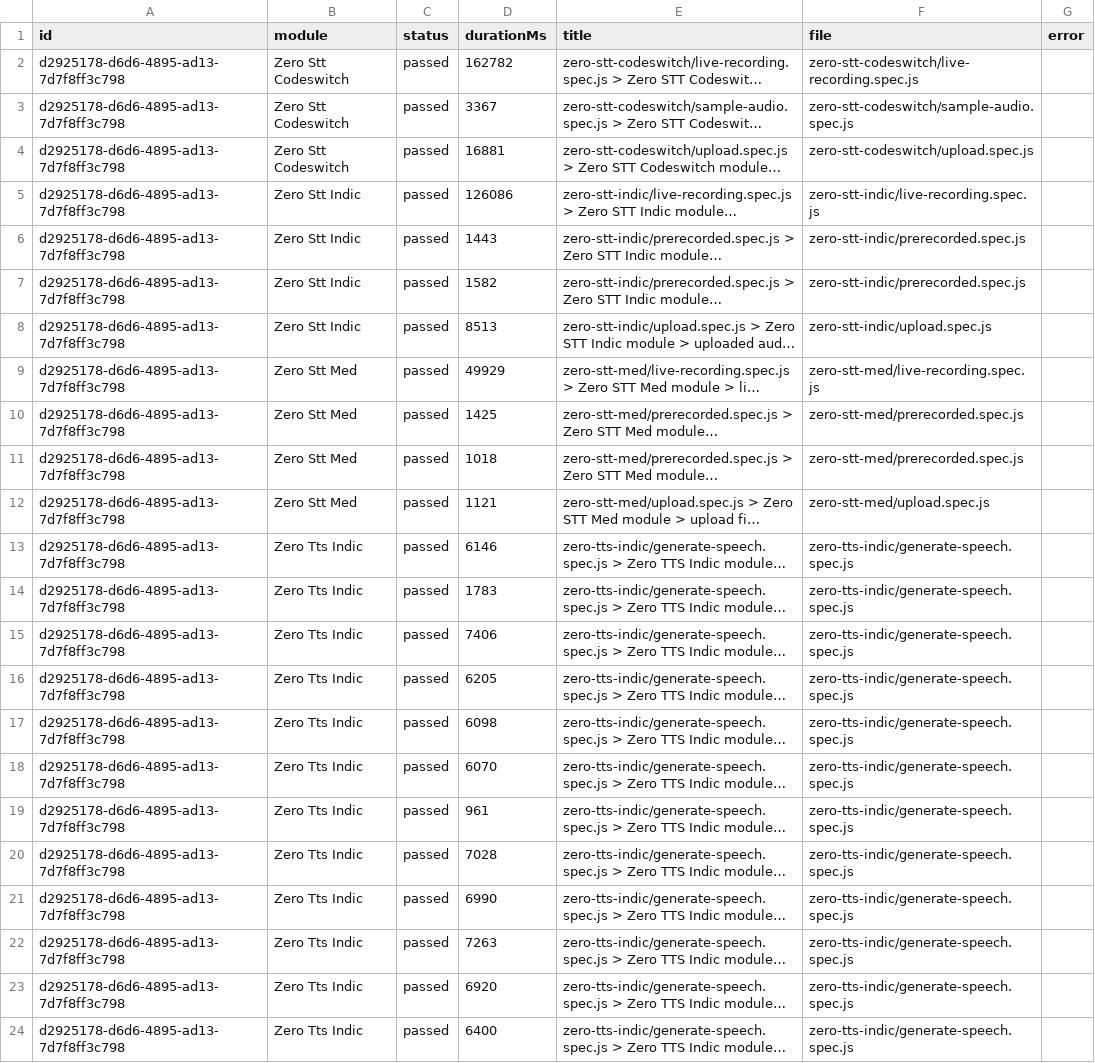
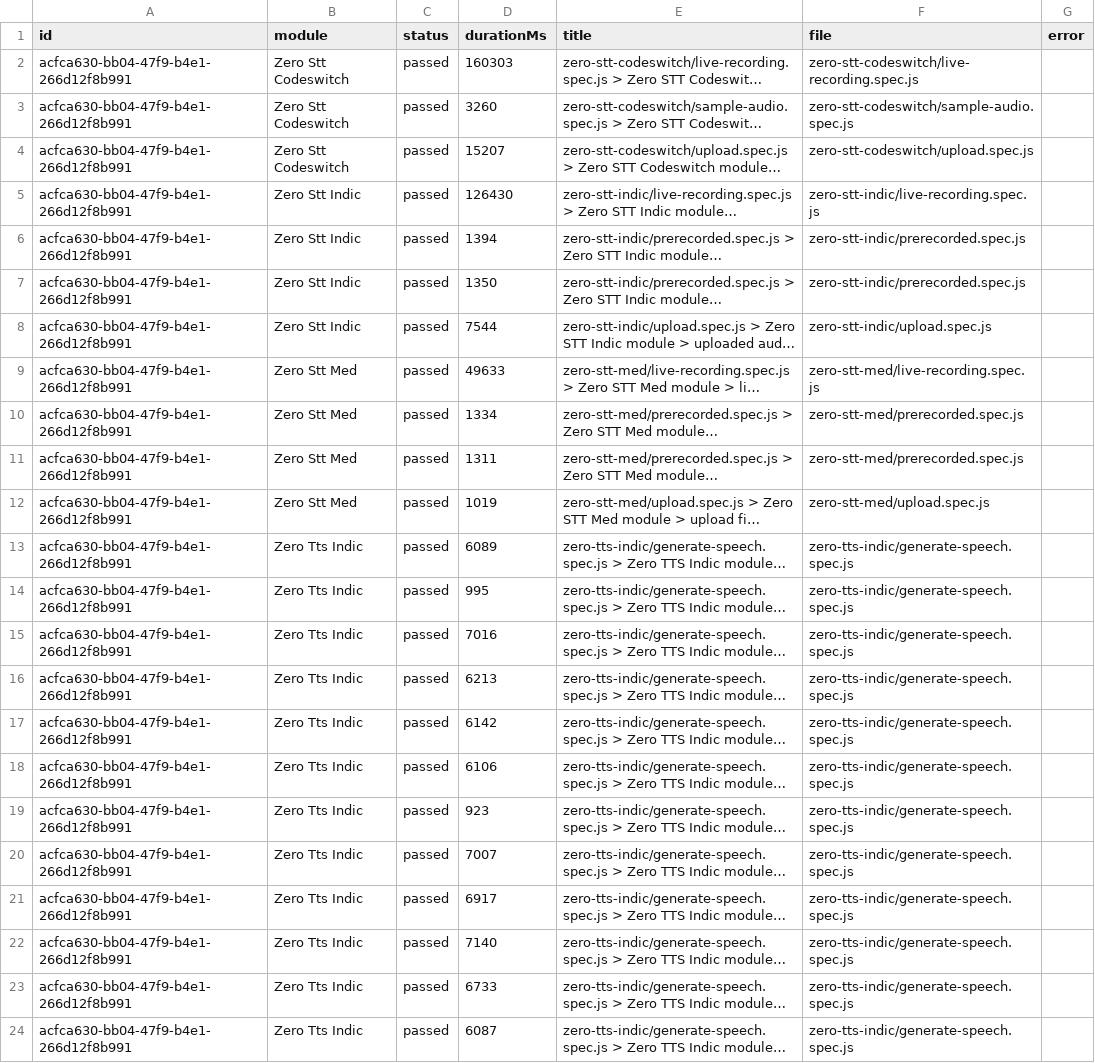
Before and after one commit to Shunyalabsai/widgets-automation, a CSV file: docs/exports/current-run.csv, drawn as a sheet; long unchanged cells end in …; the diff names each change by its address in the sheet, - before the commit and + after, or states it on an @@ line.

```diff
--- a/docs/exports/current-run.csv
+++ b/docs/exports/current-run.csv
-A2:A24 (id): d2925178-d6d6-4895-ad13-7d7f8ff3c798
+A2:A24 (id): acfca630-bb04-47f9-b4e1-266d12f8b991
-D2 (durationMs): 162782
+D2 (durationMs): 160303
-D3 (durationMs): 3367
+D3 (durationMs): 3260
-D4 (durationMs): 16881
+D4 (durationMs): 15207
-D5 (durationMs): 126086
+D5 (durationMs): 126430
-D6 (durationMs): 1443
+D6 (durationMs): 1394
-D7 (durationMs): 1582
+D7 (durationMs): 1350
-D8 (durationMs): 8513
+D8 (durationMs): 7544
-D9 (durationMs): 49929
+D9 (durationMs): 49633
-D10 (durationMs): 1425
+D10 (durationMs): 1334
-D11 (durationMs): 1018
+D11 (durationMs): 1311
-D12 (durationMs): 1121
+D12 (durationMs): 1019
-D13 (durationMs): 6146
+D13 (durationMs): 6089
-D14 (durationMs): 1783
+D14 (durationMs): 995
-D15 (durationMs): 7406
+D15 (durationMs): 7016
-D16 (durationMs): 6205
+D16 (durationMs): 6213
-D17 (durationMs): 6098
+D17 (durationMs): 6142
-D18 (durationMs): 6070
+D18 (durationMs): 6106
-D19 (durationMs): 961
+D19 (durationMs): 923
-D20 (durationMs): 7028
+D20 (durationMs): 7007
-D21 (durationMs): 6990
+D21 (durationMs): 6917
-D22 (durationMs): 7263
+D22 (durationMs): 7140
-D23 (durationMs): 6920
+D23 (durationMs): 6733
-D24 (durationMs): 6400
+D24 (durationMs): 6087
```
Also changed, not shown: docs/exports/all-runs-summary.csv, 2 other files.
